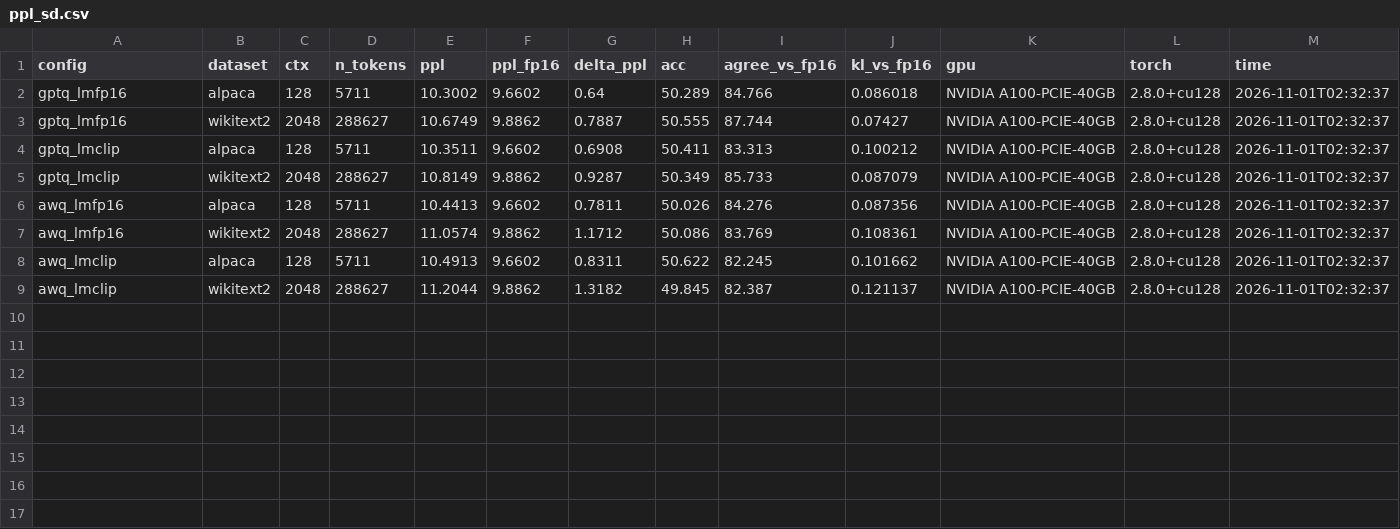
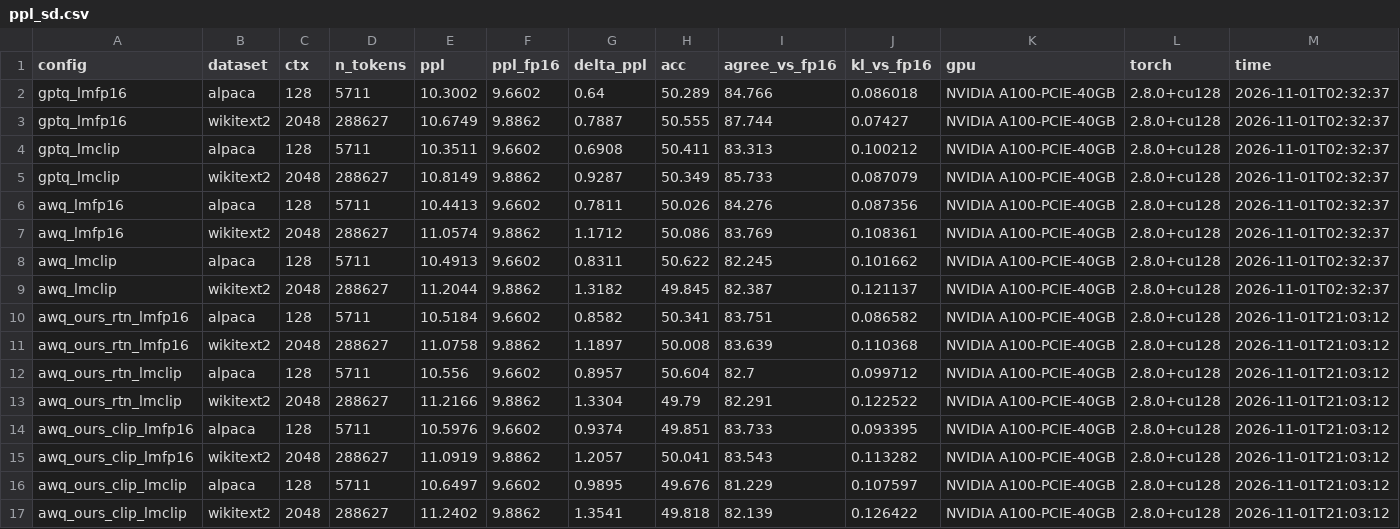
Before and after one commit to YifanZhang2026/llama-efficient-inference, a CSV file: results/ppl_sd.csv, drawn as a sheet; the diff names each change by its address in the sheet, - before the commit and + after, or states it on an @@ line.

```diff
--- a/results/ppl_sd.csv
+++ b/results/ppl_sd.csv
+row 10: awq_ours_rtn_lmfp16 | alpaca | 128 | 5711 | 10.5184 | 9.6602 | 0.8582 | 50.341 | 83.751 | 0.086582 | NVIDIA A100-PCIE-40GB | 2.8.0+cu128 | 2026-11-01T21:03:12
+row 11: awq_ours_rtn_lmfp16 | wikitext2 | 2048 | 288627 | 11.0758 | 9.8862 | 1.1897 | 50.008 | 83.639 | 0.110368 | NVIDIA A100-PCIE-40GB | 2.8.0+cu128 | 2026-11-01T21:03:12
+row 12: awq_ours_rtn_lmclip | alpaca | 128 | 5711 | 10.556 | 9.6602 | 0.8957 | 50.604 | 82.7 | 0.099712 | NVIDIA A100-PCIE-40GB | 2.8.0+cu128 | 2026-11-01T21:03:12
+row 13: awq_ours_rtn_lmclip | wikitext2 | 2048 | 288627 | 11.2166 | 9.8862 | 1.3304 | 49.79 | 82.291 | 0.122522 | NVIDIA A100-PCIE-40GB | 2.8.0+cu128 | 2026-11-01T21:03:12
+row 14: awq_ours_clip_lmfp16 | alpaca | 128 | 5711 | 10.5976 | 9.6602 | 0.9374 | 49.851 | 83.733 | 0.093395 | NVIDIA A100-PCIE-40GB | 2.8.0+cu128 | 2026-11-01T21:03:12
+row 15: awq_ours_clip_lmfp16 | wikitext2 | 2048 | 288627 | 11.0919 | 9.8862 | 1.2057 | 50.041 | 83.543 | 0.113282 | NVIDIA A100-PCIE-40GB | 2.8.0+cu128 | 2026-11-01T21:03:12
+row 16: awq_ours_clip_lmclip | alpaca | 128 | 5711 | 10.6497 | 9.6602 | 0.9895 | 49.676 | 81.229 | 0.107597 | NVIDIA A100-PCIE-40GB | 2.8.0+cu128 | 2026-11-01T21:03:12
+row 17: awq_ours_clip_lmclip | wikitext2 | 2048 | 288627 | 11.2402 | 9.8862 | 1.3541 | 49.818 | 82.139 | 0.126422 | NVIDIA A100-PCIE-40GB | 2.8.0+cu128 | 2026-11-01T21:03:12
```
Also changed, not shown: 3 other files.
